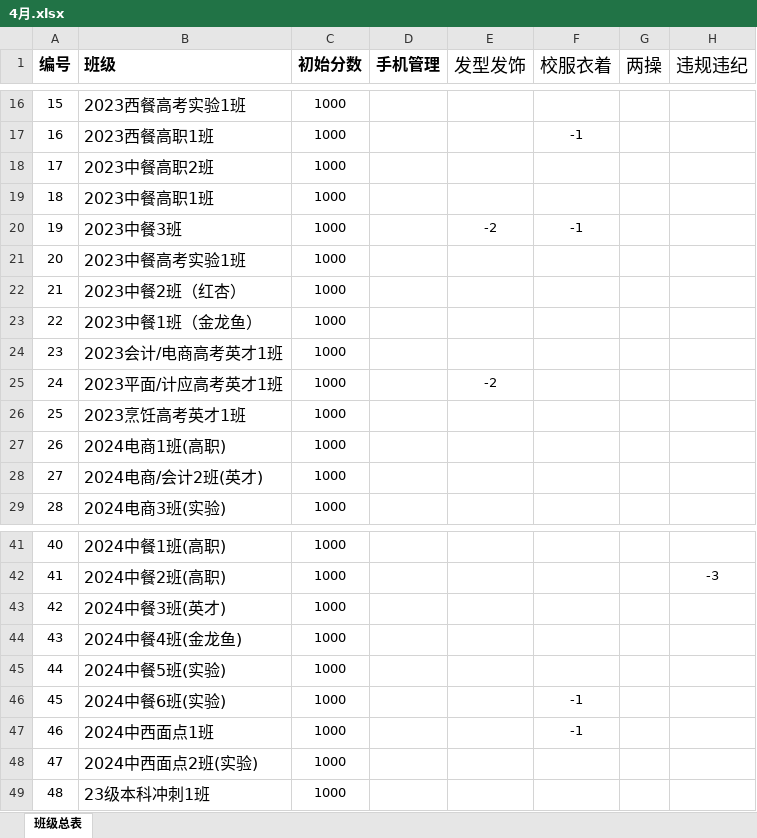
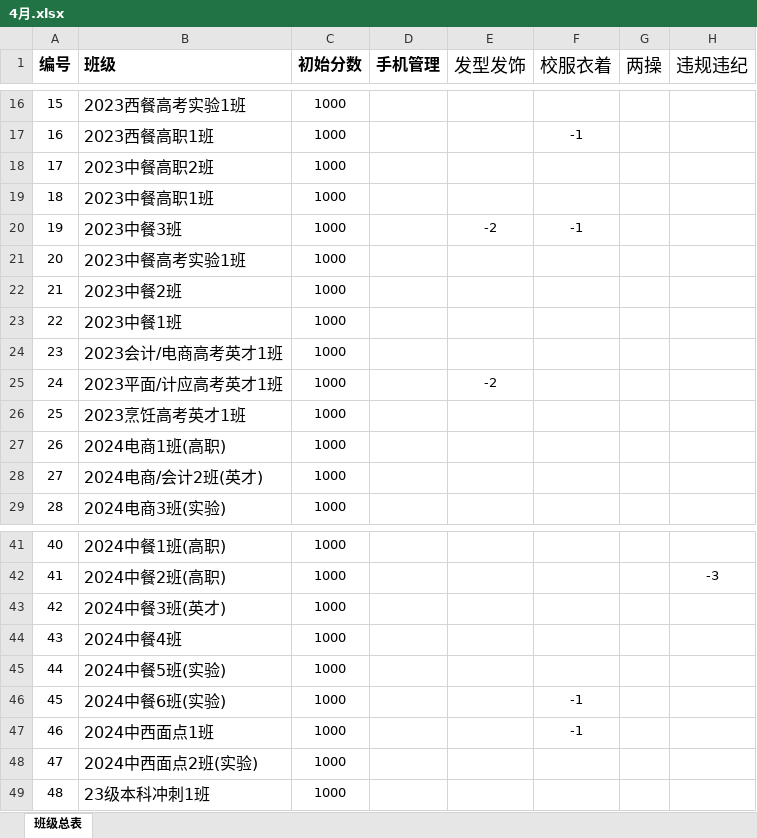
Before and after one commit to wang20260103/data-analysis, an Excel workbook: data/4月.xlsx, sheet 班级总表, drawn as a sheet; only a part is shown, gaps mark what is left out; values as stored, in another font and other column widths than the file's, no borders; the diff names each change by its address in the sheet, - before the commit and + after, or states it on an @@ line.

```diff
--- a/data/4月.xlsx (sheet 班级总表)
+++ b/data/4月.xlsx (sheet 班级总表)
-B22 (班级): 2023中餐2班（红杏）
+B22 (班级): 2023中餐2班
-B23 (班级): 2023中餐1班（金龙鱼）
+B23 (班级): 2023中餐1班
-B44 (班级): 2024中餐4班(金龙鱼)
+B44 (班级): 2024中餐4班
```
Also changed, not shown: data/10月.xlsx, data/11月.xlsx, 5 other files.
